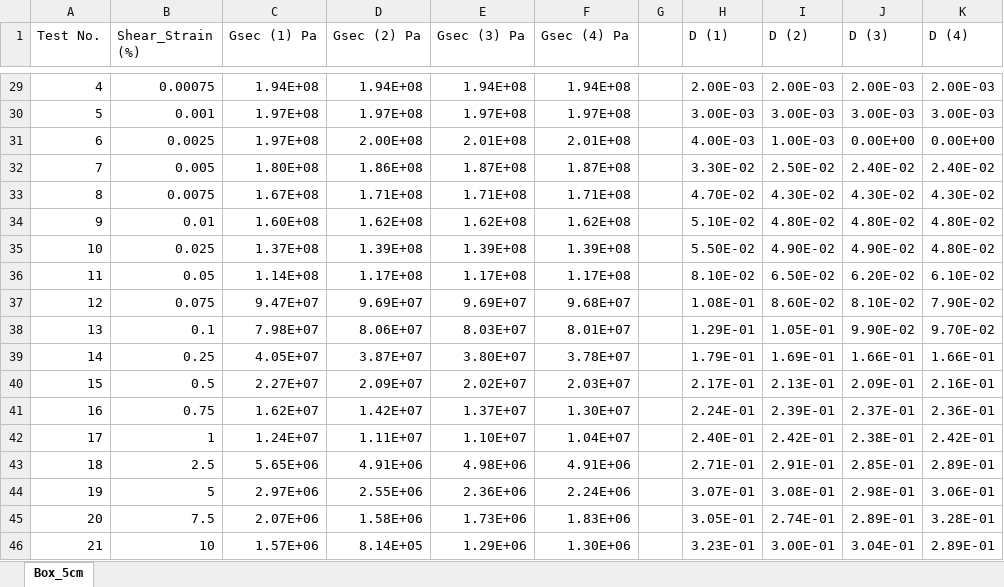
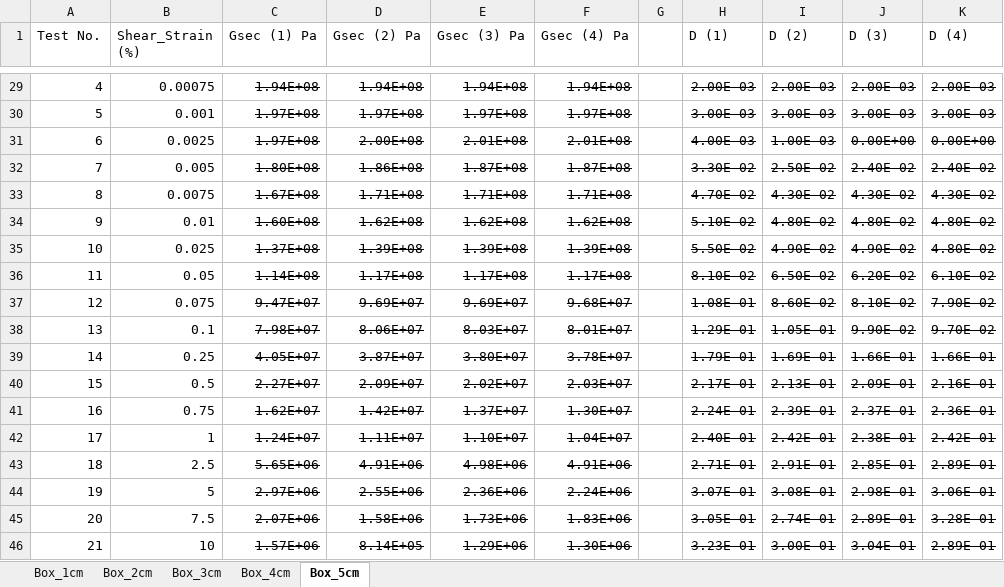
Before and after one commit to wku-ppk/Cal_GGmax_Damping, an Excel workbook: summarize_test.xlsx, sheet Box_5cm, drawn as a sheet; only a part is shown, gaps mark what is left out; values as stored, in another font and other column widths than the file's, no borders; the diff covers the shown part only; the diff names each change by its address in the sheet, - before the commit and + after, or states it on an @@ line.

```diff
--- a/summarize_test.xlsx (sheet Box_5cm)
+++ b/summarize_test.xlsx (sheet Box_5cm)
+sheet tab: Box_1cm
+sheet tab: Box_2cm
+sheet tab: Box_3cm
+sheet tab: Box_4cm
-C29:F46 strikethrough: off
+C29:F46 strikethrough: on
-H29:K46 strikethrough: off
+H29:K46 strikethrough: on
```
Also changed, not shown: cell formats elsewhere in this sheet, 4 other files.
